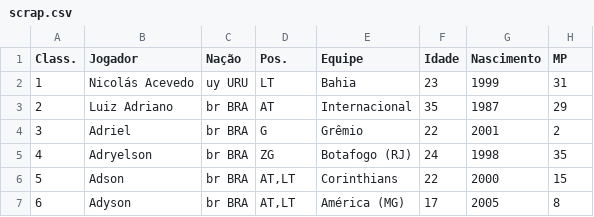
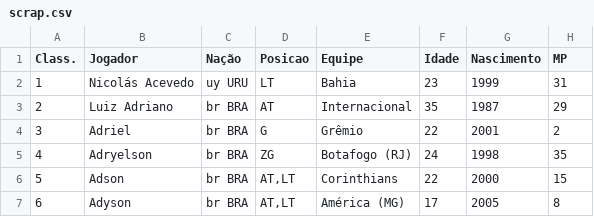
Before and after one commit to andrezzahfreire/ProjetoInter3, a CSV file: scrap.csv, drawn as a sheet; only a part is shown; the diff names each change by its address in the sheet, - before the commit and + after, or states it on an @@ line.

```diff
--- a/scrap.csv
+++ b/scrap.csv
-D1: Pos.
+D1: Posicao
```
Also changed, not shown: 1 other file.
